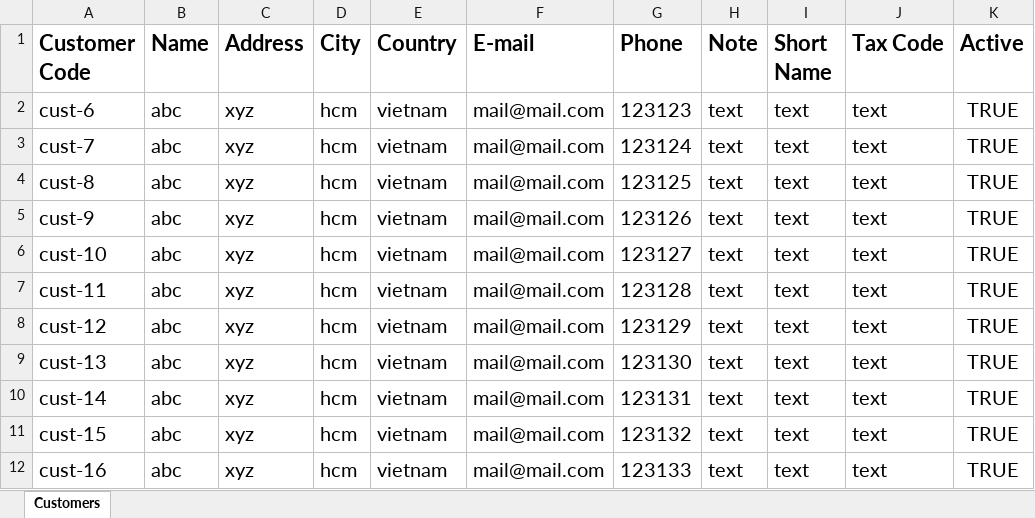
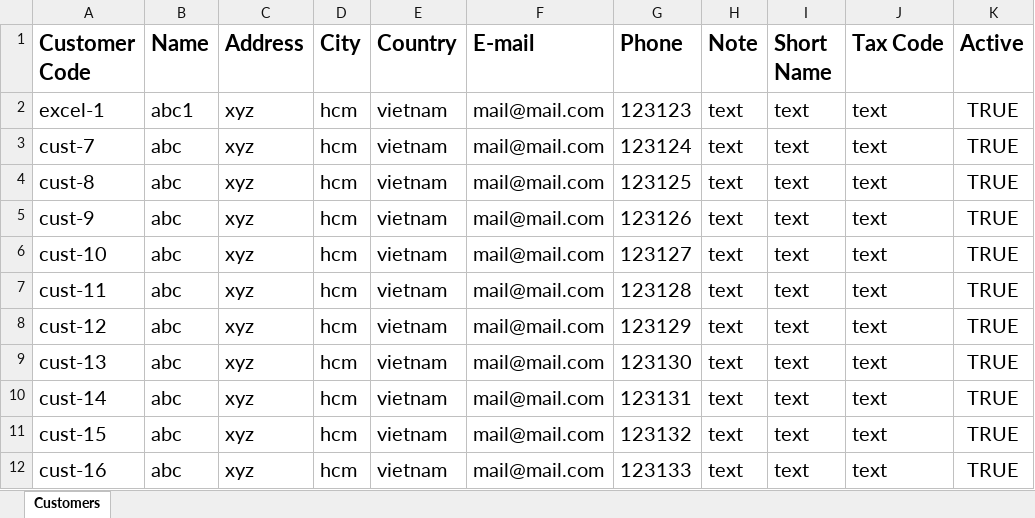
Before and after one commit to thienan1512002/warehouse_project_4, an Excel workbook: customers.xlsx, sheet Customers, drawn as a sheet; values as stored, in another font and other column widths than the file's, no borders; the diff names each change by its address in the sheet, - before the commit and + after, or states it on an @@ line.

```diff
--- a/customers.xlsx (sheet Customers)
+++ b/customers.xlsx (sheet Customers)
-A2 (Customer Code): cust-6
+A2 (Customer Code): excel-1
-B2 (Name): abc
+B2 (Name): abc1
```
Also changed, not shown: 33 other files.
